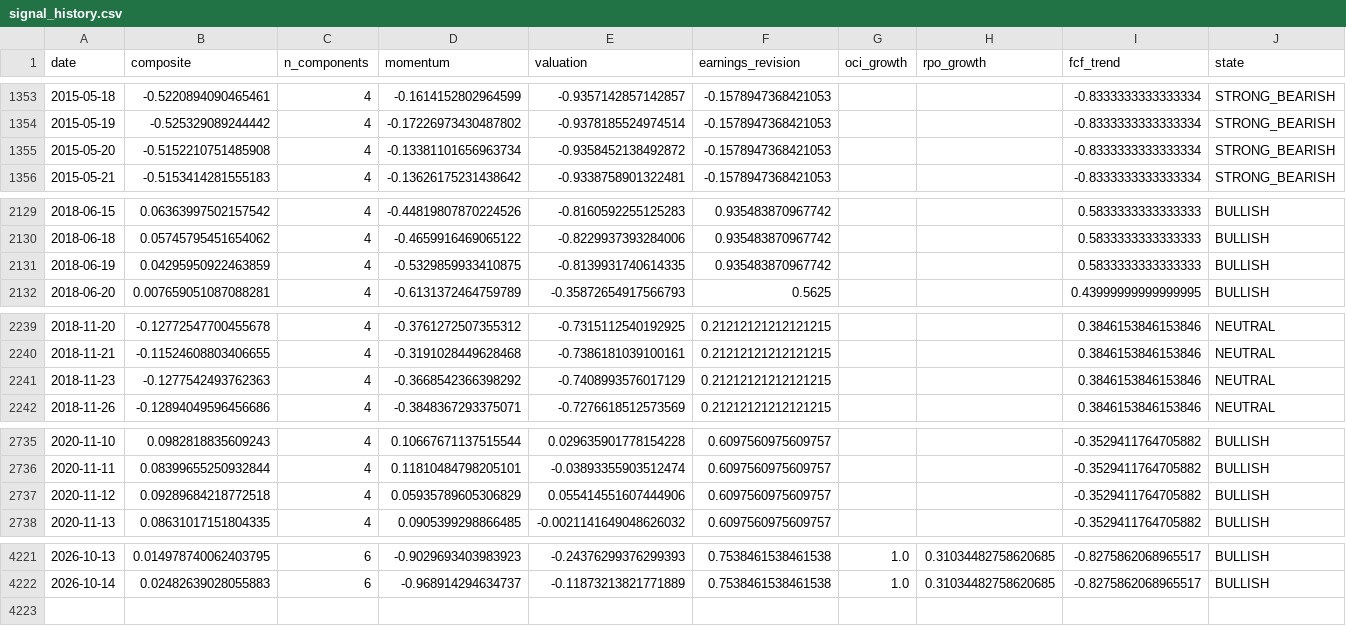
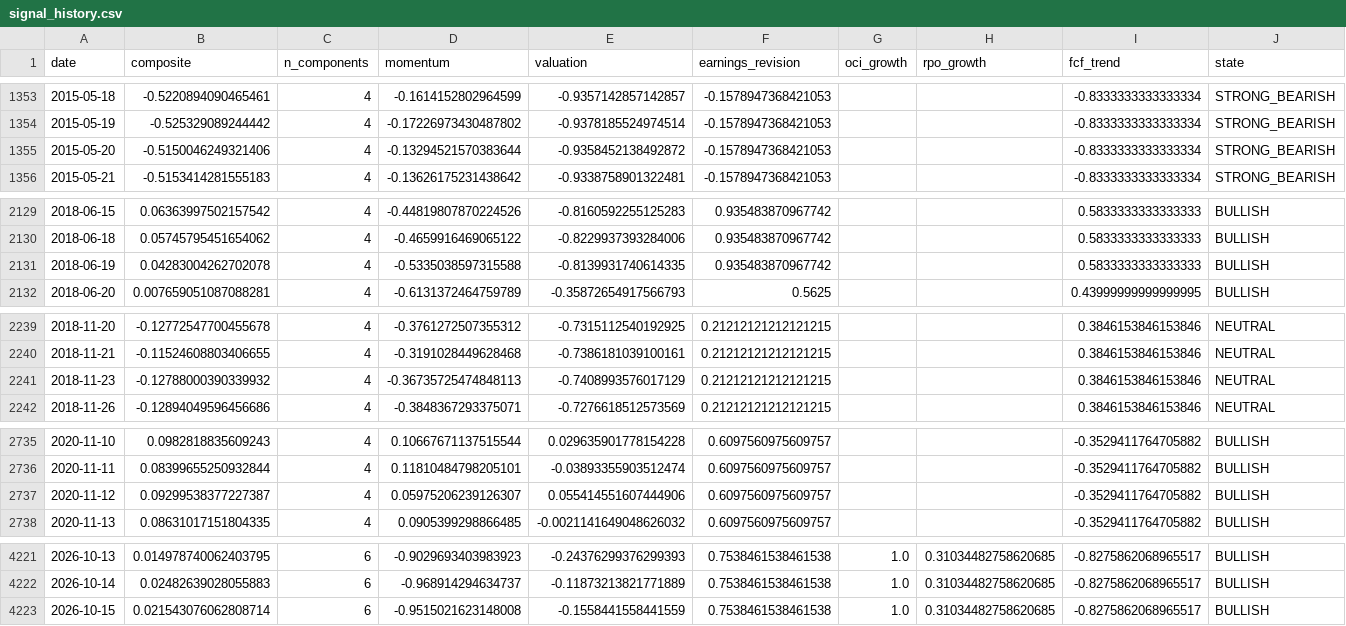
Before and after one commit to paumbernal/orcl-quant, a CSV file: models/signal_history.csv, drawn as a sheet; only a part is shown, gaps mark what is left out; rows hold the shown columns only; the diff covers the shown part only; the diff names each change by its address in the sheet, - before the commit and + after, or states it on an @@ line.

```diff
--- a/models/signal_history.csv
+++ b/models/signal_history.csv
-B1355 (composite): -0.5152210751485908
+B1355 (composite): -0.5150046249321406
-D1355 (momentum): -0.13381101656963734
+D1355 (momentum): -0.13294521570383644
-B2131 (composite): 0.04295950922463859
+B2131 (composite): 0.04283004262702078
-D2131 (momentum): -0.5329859933410875
+D2131 (momentum): -0.5335038597315588
-B2241 (composite): -0.1277542493762363
+B2241 (composite): -0.12788000390339932
-D2241 (momentum): -0.3668542366398292
+D2241 (momentum): -0.36735725474848113
-B2737 (composite): 0.09289684218772518
+B2737 (composite): 0.09299538377227387
-D2737 (momentum): 0.05935789605306829
+D2737 (momentum): 0.05975206239126307
+row 4223: 2026-10-15 | 0.021543076062808714 | 6 | -0.9515021623148008 | -0.1558441558441559 | 0.7538461538461538 | 1.0 | 0.31034482758620685 | -0.8275862068965517 | BULLISH
```
Also changed, not shown: 8 edited cells elsewhere in this file, data/processed/ohlcv_ORCL.csv, data/processed/prices_adj_close.csv, 33 other files.
